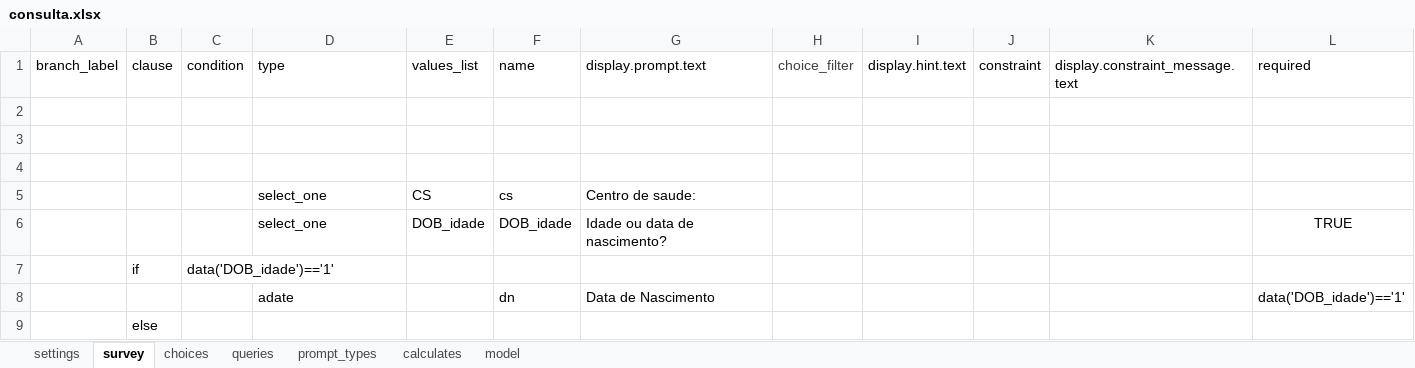
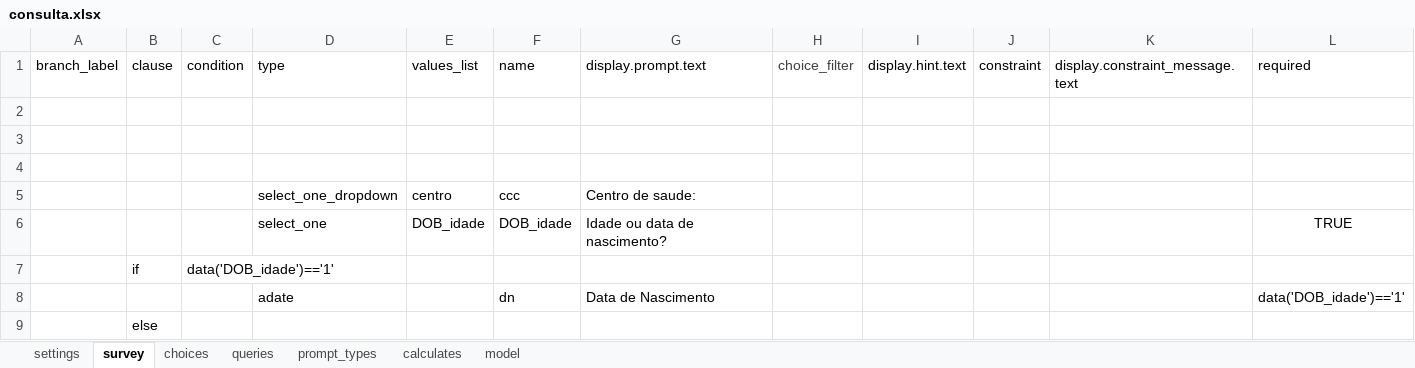
Before and after one commit to lemurdk/app-designer, an Excel workbook: app/config/tables/sentinela/forms/consulta/consulta.xlsx, sheet survey, drawn as a sheet; only a part is shown; values as stored, in another font and other column widths than the file's, no borders; removed rows and columns are numbered as before the commit, all else as after; rows hold the shown columns only; the diff names each change by its address in the sheet, - before the commit and + after, or states it on an @@ line.

```diff
--- a/app/config/tables/sentinela/forms/consulta/consulta.xlsx (sheet survey)
+++ b/app/config/tables/sentinela/forms/consulta/consulta.xlsx (sheet survey)
-row 5:  |  |  | select_one | CS | cs | Centro de saude:
+row 5:  |  |  | select_one_dropdown | centro | ccc | Centro de saude:
```
Also changed, not shown: sheet choices, sheet queries, sheet calculates, sheet model, 1 other file.
